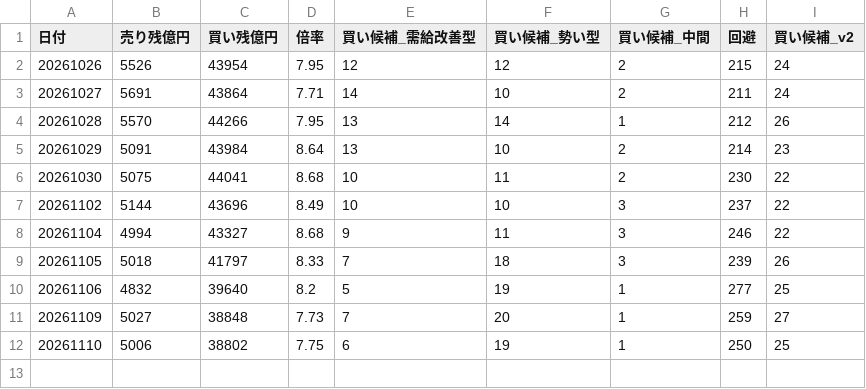
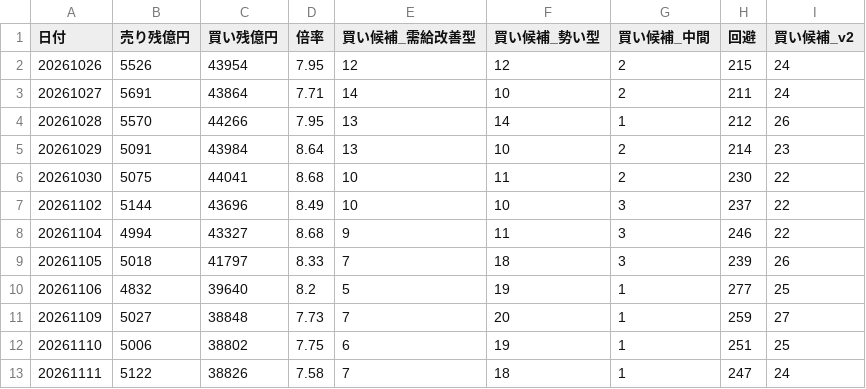
Before and after one commit to max07min-beep/stock-screener, a CSV file: history/summary_log.csv, drawn as a sheet.

```diff
--- a/history/summary_log.csv
+++ b/history/summary_log.csv
@@ -11,2 +11,3 @@
 20261109,5027,38848,7.73,7,20,1,259,27
-20261110,5006,38802,7.75,6,19,1,250,25
+20261110,5006,38802,7.75,6,19,1,251,25
+20261111,5122,38826,7.58,7,18,1,247,24
```
Also changed, not shown: history/result_20261026.csv, history/result_20261027.csv, 16 other files.
